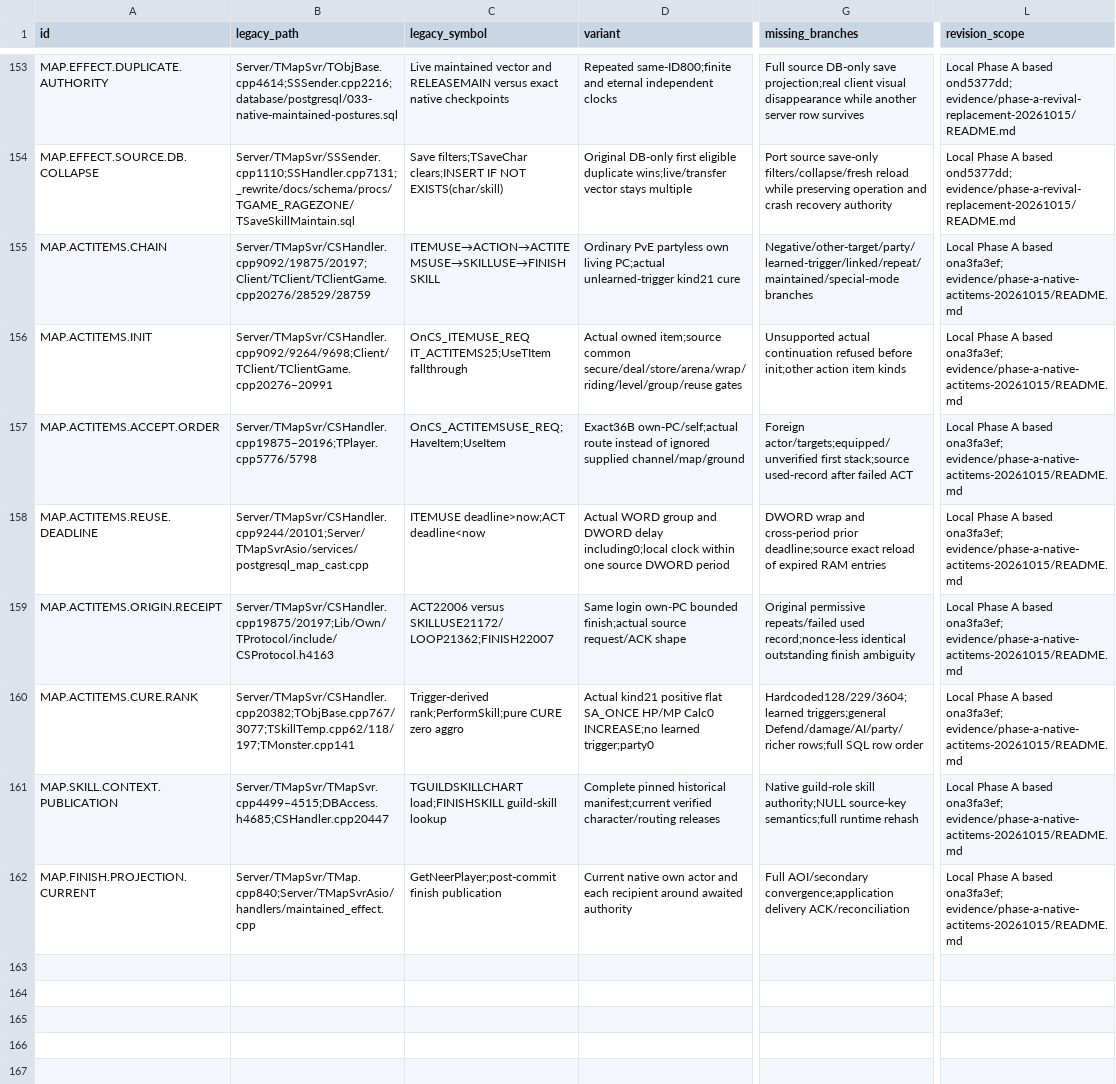
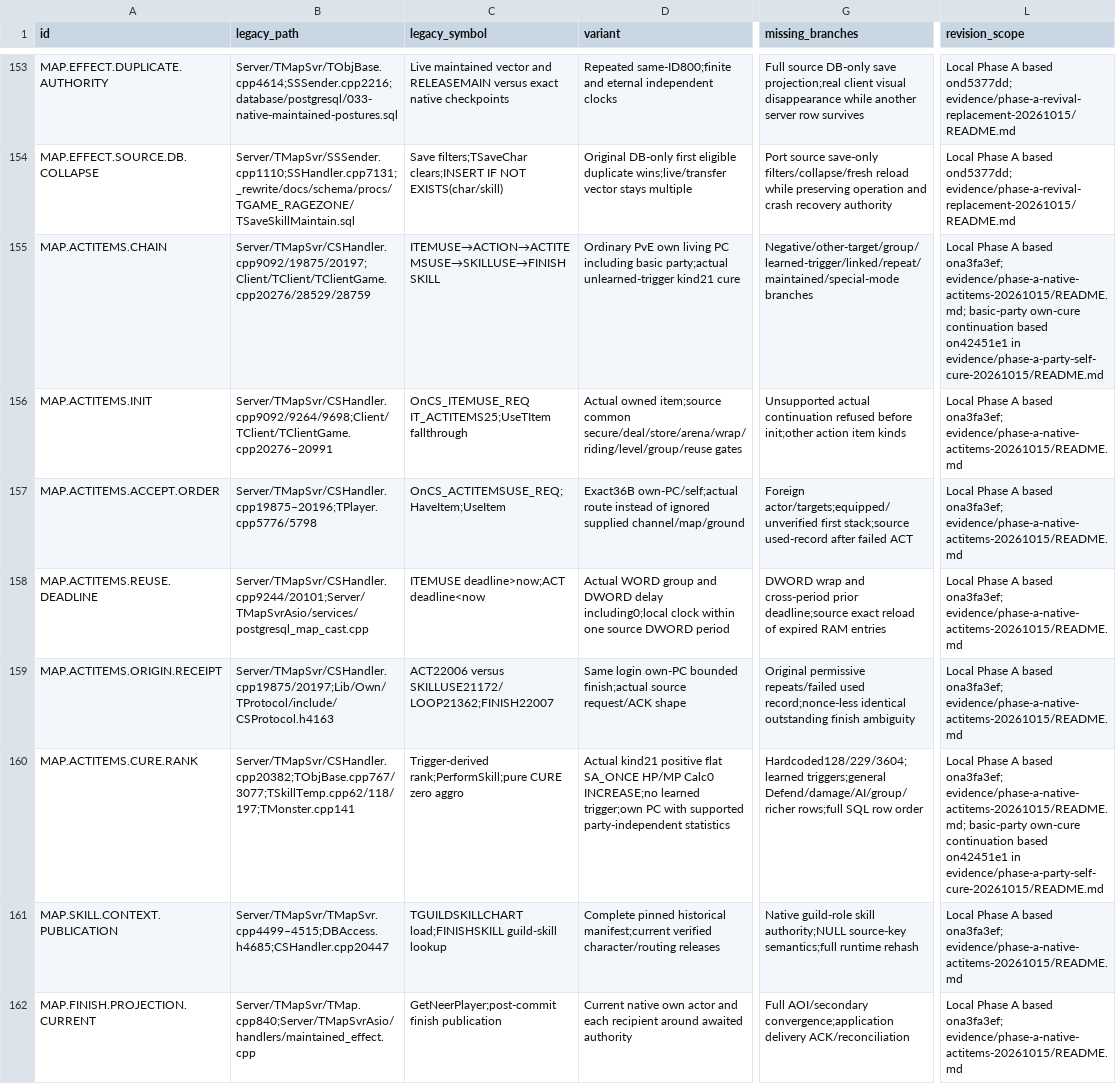
Before and after one commit to t-vanek/4story-source, a CSV file: _rewrite/docs/modernization/legacy-modern-coverage.csv, drawn as a sheet; only a part is shown, gaps mark what is left out; the diff covers the shown part only; the diff names each change by its address in the sheet, - before the commit and + after, or states it on an @@ line.

Commit message:
Support native party self cures and fence action projections

```diff
--- a/_rewrite/docs/modernization/legacy-modern-coverage.csv
+++ b/_rewrite/docs/modernization/legacy-modern-coverage.csv
-D155 (variant): Ordinary PvE partyless own living PC;actual unlearned-trigger kind21…
+D155 (variant): Ordinary PvE own living PC including basic party;actual unlearned-trigger kind21…
-G155 (missing_branches): Negative/other-target/party/learned-trigger/linked/repeat/maintained/special-mode branches
+G155 (missing_branches): Negative/other-target/group/learned-trigger/linked/repeat/maintained/special-mode branches
-L155 (revision_scope): …based ona3fa3ef; evidence/phase-a-native-actitems-20261015/README.md
+L155 (revision_scope): …based ona3fa3ef; evidence/phase-a-native-actitems-20261015/README.md; basic-party own-cure continuation based on42451e1 in evidence/phase-a-party-self-cure-20261015/README.md
-D160 (variant): …INCREASE;no learned trigger;party0
+D160 (variant): …INCREASE;no learned trigger;own PC with supported party-independent statistics
-G160 (missing_branches): Hardcoded128/229/3604;learned triggers;general Defend/damage/AI/party/richer rows;full SQL…
+G160 (missing_branches): Hardcoded128/229/3604;learned triggers;general Defend/damage/AI/group/richer rows;full SQL…
-L160 (revision_scope): …based ona3fa3ef; evidence/phase-a-native-actitems-20261015/README.md
+L160 (revision_scope): …based ona3fa3ef; evidence/phase-a-native-actitems-20261015/README.md; basic-party own-cure continuation based on42451e1 in evidence/phase-a-party-self-cure-20261015/README.md
```
Also changed, not shown: 5 added rows elsewhere in this file, 17 other files.
